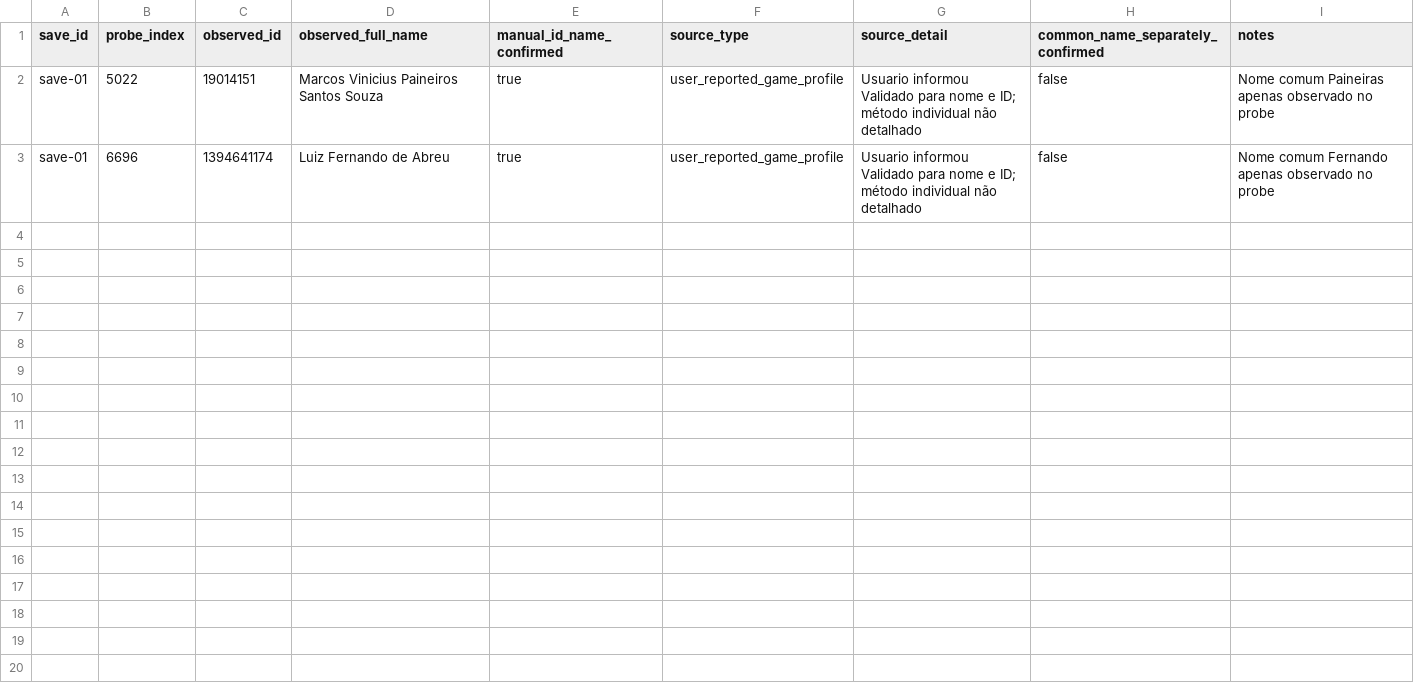
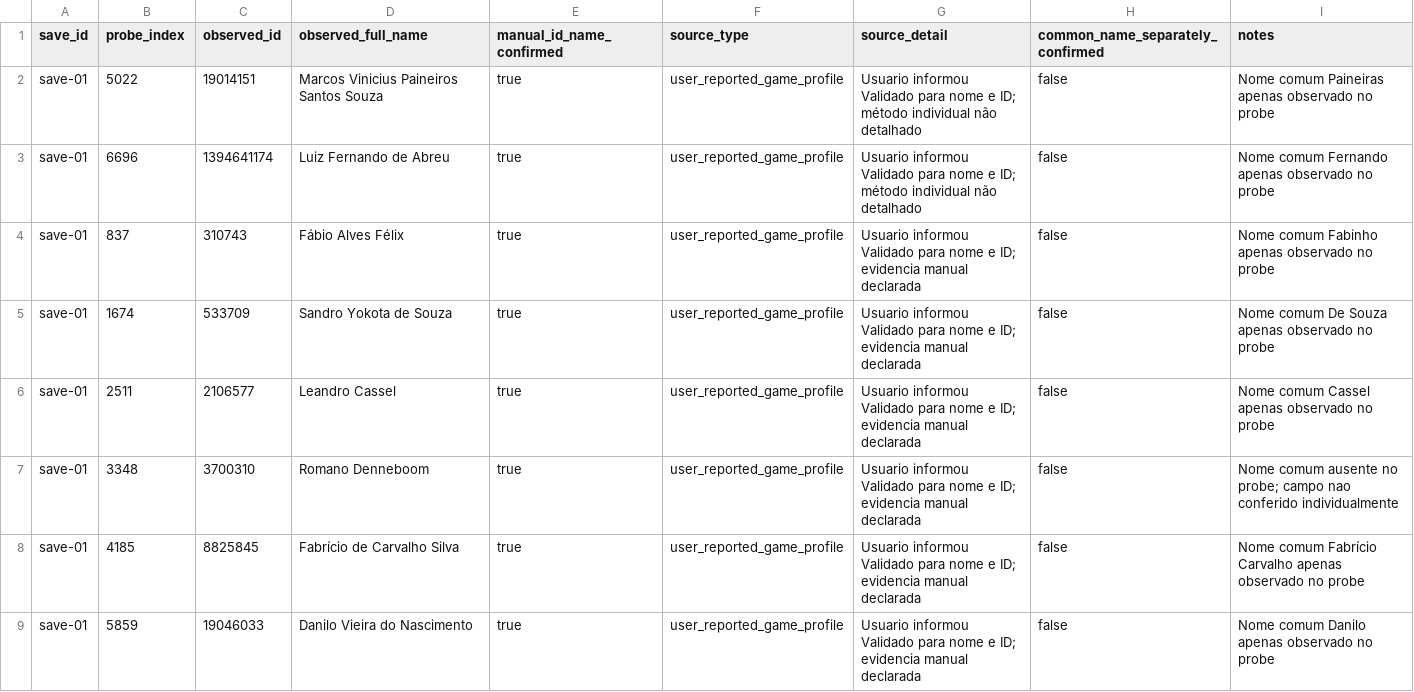
Before and after one commit to marcosvilhena87/FM2008.mapping, a CSV file: research/builds/fm2008-8.0.2v1-first-save-r04-profile-checks.csv, drawn as a sheet; the diff names each change by its address in the sheet, - before the commit and + after, or states it on an @@ line.

Commit message:
research: registrar seis confirmações R04 restantes da amostra distribuída

```diff
--- a/research/builds/fm2008-8.0.2v1-first-save-r04-profile-checks.csv
+++ b/research/builds/fm2008-8.0.2v1-first-save-r04-profile-checks.csv
+row 4: save-01 | 837 | 310743 | Fábio Alves Félix | true | user_reported_game_profile | Usuario informou Validado para nome e ID; evidencia manual declarada | false | Nome comum Fabinho apenas observado no probe
+row 5: save-01 | 1674 | 533709 | Sandro Yokota de Souza | true | user_reported_game_profile | Usuario informou Validado para nome e ID; evidencia manual declarada | false | Nome comum De Souza apenas observado no probe
+row 6: save-01 | 2511 | 2106577 | Leandro Cassel | true | user_reported_game_profile | Usuario informou Validado para nome e ID; evidencia manual declarada | false | Nome comum Cassel apenas observado no probe
+row 7: save-01 | 3348 | 3700310 | Romano Denneboom | true | user_reported_game_profile | Usuario informou Validado para nome e ID; evidencia manual declarada | false | Nome comum ausente no probe; campo nao conferido individualmente
+row 8: save-01 | 4185 | 8825845 | Fabrício de Carvalho Silva | true | user_reported_game_profile | Usuario informou Validado para nome e ID; evidencia manual declarada | false | Nome comum Fabrício Carvalho apenas observado no probe
+row 9: save-01 | 5859 | 19046033 | Danilo Vieira do Nascimento | true | user_reported_game_profile | Usuario informou Validado para nome e ID; evidencia manual declarada | false | Nome comum Danilo apenas observado no probe
```
